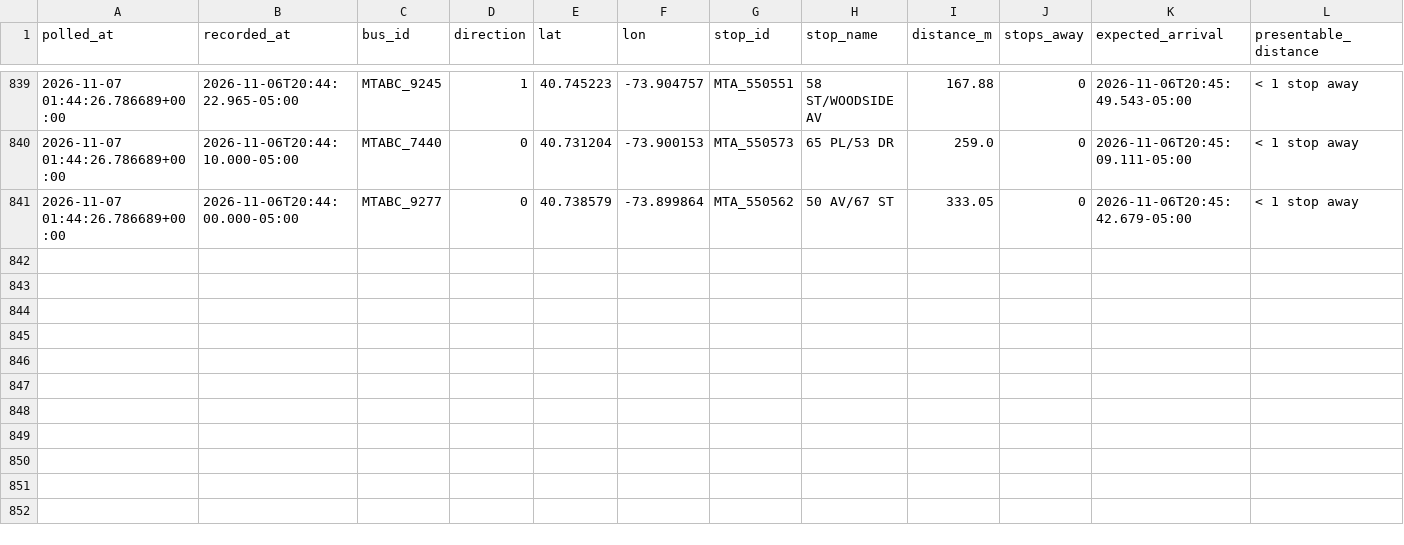
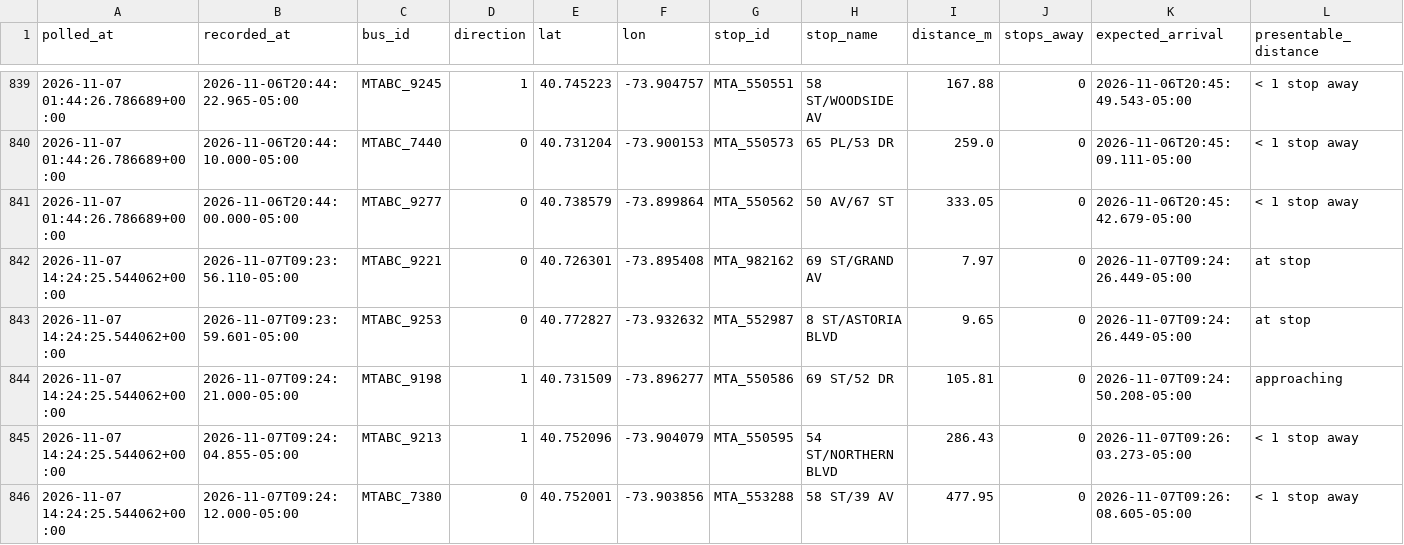
Before and after one commit to SayeedAfridii/q18-predictor, a CSV file: q18_data_v2.csv, drawn as a sheet; only a part is shown, gaps mark what is left out.

```diff
--- a/q18_data_v2.csv
+++ b/q18_data_v2.csv
@@ -841 +841,6 @@ polled_at,recorded_at,bus_id,direction,lat,lon,stop_id,stop_name,distance_m,stop
 2026-11-07 01:44:26.786689+00:00,2026-11-06T20:44:00.000-05:00,MTABC_9277,0,40.738579,-73.899864,MTA_550562,50 AV/67 ST,333.05,0,2026-11-06T20:45:42.679-05:00,< 1 stop away
+2026-11-07 14:24:25.544062+00:00,2026-11-07T09:23:56.110-05:00,MTABC_9221,0,40.726301,-73.895408,MTA_982162,69 ST/GRAND AV,7.97,0,2026-11-07T09:24:26.449-05:00,at stop
+2026-11-07 14:24:25.544062+00:00,2026-11-07T09:23:59.601-05:00,MTABC_9253,0,40.772827,-73.932632,MTA_552987,8 ST/ASTORIA BLVD,9.65,0,2026-11-07T09:24:26.449-05:00,at stop
+2026-11-07 14:24:25.544062+00:00,2026-11-07T09:24:21.000-05:00,MTABC_9198,1,40.731509,-73.896277,MTA_550586,69 ST/52 DR,105.81,0,2026-11-07T09:24:50.208-05:00,approaching
+2026-11-07 14:24:25.544062+00:00,2026-11-07T09:24:04.855-05:00,MTABC_9213,1,40.752096,-73.904079,MTA_550595,54 ST/NORTHERN BLVD,286.43,0,2026-11-07T09:26:03.273-05:00,< 1 stop away
+2026-11-07 14:24:25.544062+00:00,2026-11-07T09:24:12.000-05:00,MTABC_7380,0,40.752001,-73.903856,MTA_553288,58 ST/39 AV,477.95,0,2026-11-07T09:26:08.605-05:00,< 1 stop away
```
